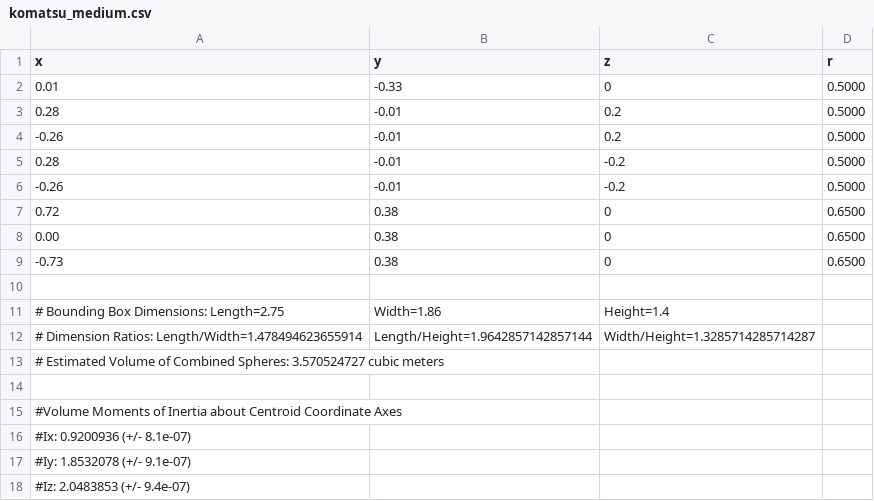
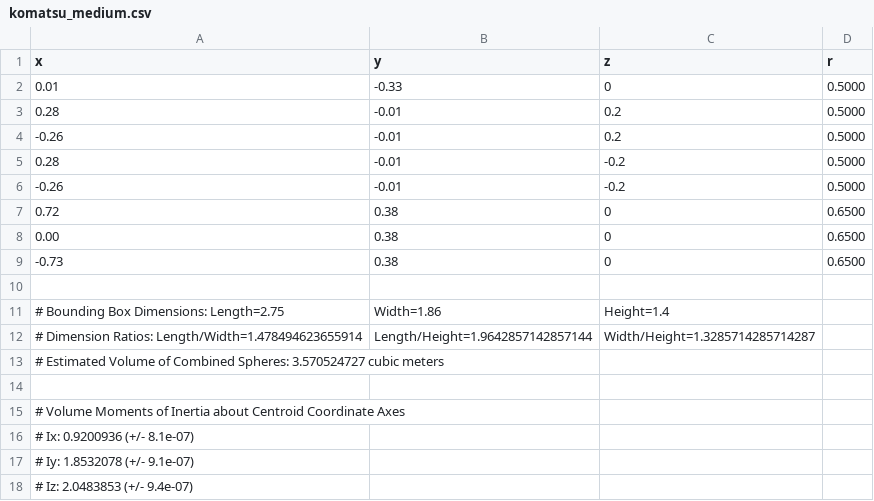
Before and after one commit to Huzaifg/DEM-Engine, a CSV file: data/clumps/komatsu_medium.csv, drawn as a sheet.

```diff
--- a/data/clumps/komatsu_medium.csv
+++ b/data/clumps/komatsu_medium.csv
@@ -14,5 +14,5 @@ x,y,z,r
 
-#Volume Moments of Inertia about Centroid Coordinate Axes
-#Ix: 	0.9200936 (+/- 8.1e-07)
-#Iy: 	1.8532078 (+/- 9.1e-07)
-#Iz: 	2.0483853 (+/- 9.4e-07)
+# Volume Moments of Inertia about Centroid Coordinate Axes
+# Ix: 	0.9200936 (+/- 8.1e-07)
+# Iy: 	1.8532078 (+/- 9.1e-07)
+# Iz: 	2.0483853 (+/- 9.4e-07)
```
Also changed, not shown: data/clumps/komatsu_large.csv, data/clumps/komatsu_oversized.csv, 1 other file.
